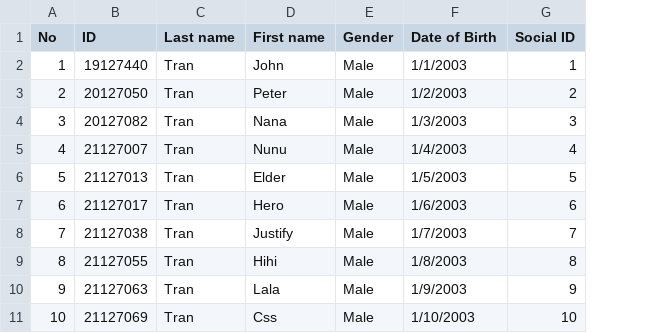
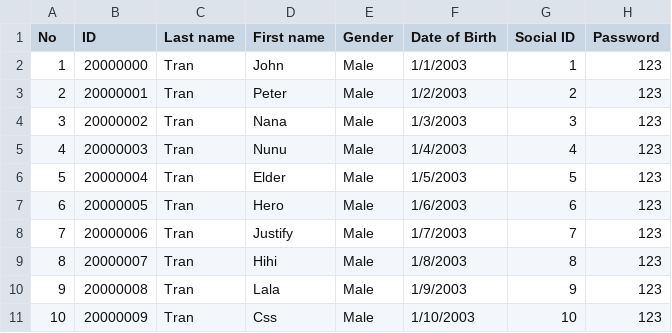
Before and after one commit to trandainien/project-programming-technique, a CSV file: inputs/School years/2020 - 2021/20APCS05.csv, drawn as a sheet; the diff names each change by its address in the sheet, - before the commit and + after, or states it on an @@ line.

```diff
--- a/inputs/School years/2020 - 2021/20APCS05.csv
+++ b/inputs/School years/2020 - 2021/20APCS05.csv
+column H (Password), rows 2-11: all 123
-B2 (ID): 19127440
+B2 (ID): 20000000
-B3 (ID): 20127050
+B3 (ID): 20000001
-B4 (ID): 20127082
+B4 (ID): 20000002
-B5 (ID): 21127007
+B5 (ID): 20000003
-B6 (ID): 21127013
+B6 (ID): 20000004
-B7 (ID): 21127017
+B7 (ID): 20000005
-B8 (ID): 21127038
+B8 (ID): 20000006
-B9 (ID): 21127055
+B9 (ID): 20000007
-B10 (ID): 21127063
+B10 (ID): 20000008
-B11 (ID): 21127069
+B11 (ID): 20000009
```
Also changed, not shown: inputs/School years/2019 - 2020/19APCS10.csv, inputs/School years/2020 - 2021/20APCS08.csv, 12 other files.
